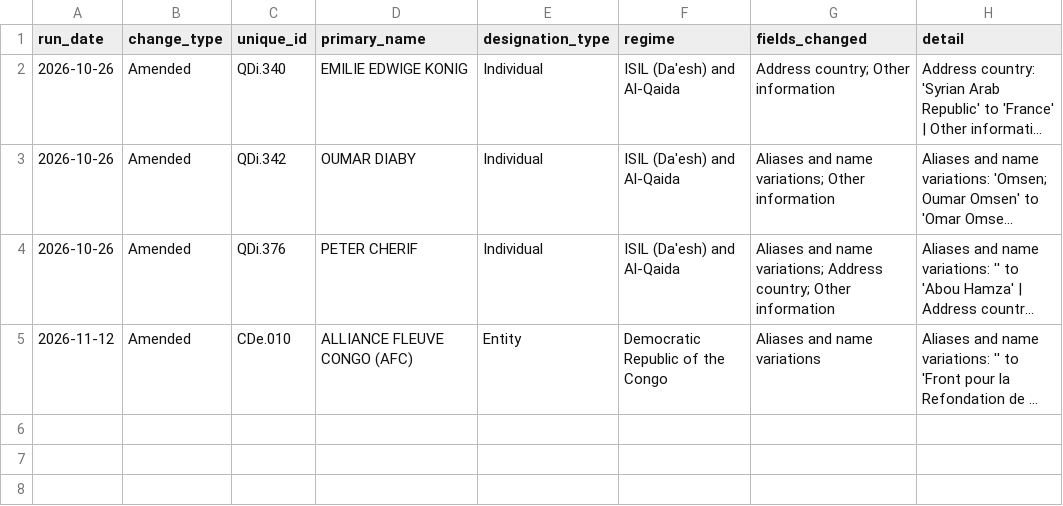
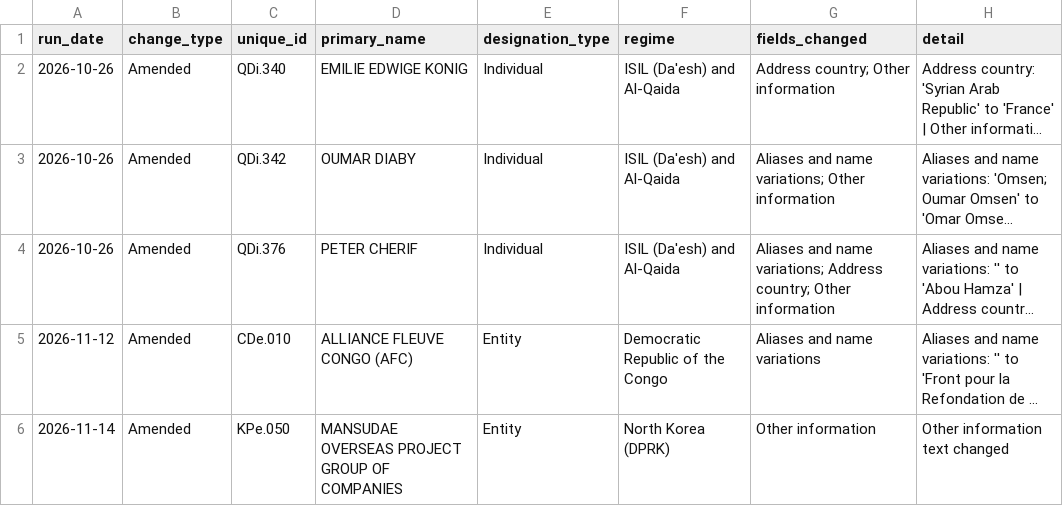
Before and after one commit to Srikanth-nallabilli/uk-sanctions-tracker, a CSV file: data/un/changes.csv, drawn as a sheet; long unchanged cells end in …; the diff names each change by its address in the sheet, - before the commit and + after, or states it on an @@ line.

```diff
--- a/data/un/changes.csv
+++ b/data/un/changes.csv
+row 6: 2026-11-14 | Amended | KPe.050 | MANSUDAE OVERSEAS PROJECT GROUP OF COMPANIES | Entity | North Korea (DPRK) | Other information | Other information text changed
```
Also changed, not shown: data/eu/runs.csv, data/ofac/runs.csv, 6 other files.
